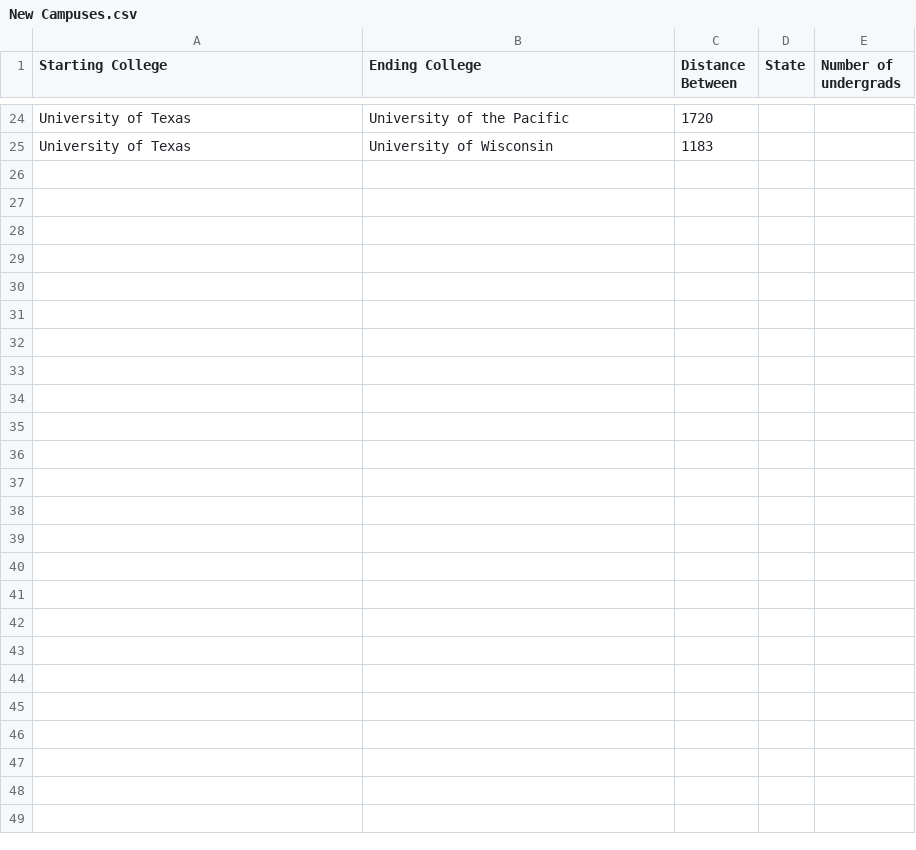
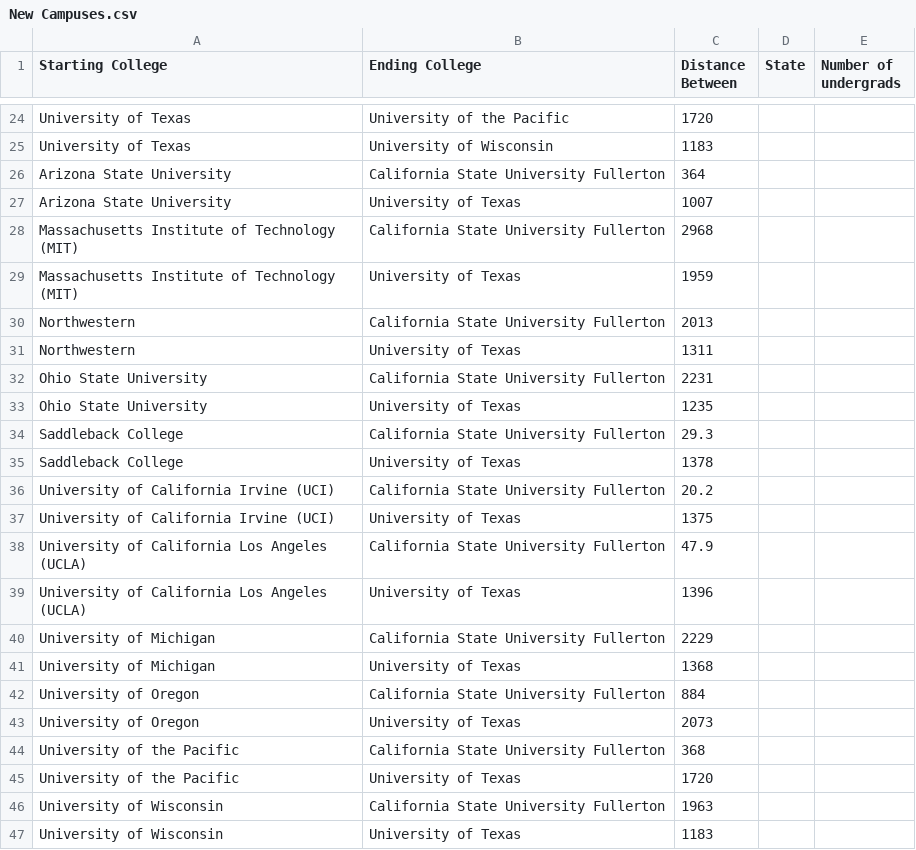
Before and after one commit to Savant-sys/College-Touring, a CSV file: db/New Campuses.csv, drawn as a sheet; only a part is shown, gaps mark what is left out; the diff names each change by its address in the sheet, - before the commit and + after, or states it on an @@ line.

```diff
--- a/db/New Campuses.csv
+++ b/db/New Campuses.csv
+row 26: Arizona State University | California State University Fullerton | 364
+row 27: Arizona State University | University of Texas | 1007
+row 28: Massachusetts Institute of Technology (MIT) | California State University Fullerton | 2968
+row 29: Massachusetts Institute of Technology (MIT) | University of Texas | 1959
+row 30: Northwestern | California State University Fullerton | 2013
+row 31: Northwestern | University of Texas | 1311
+row 32: Ohio State University | California State University Fullerton | 2231
+row 33: Ohio State University | University of Texas | 1235
+row 34: Saddleback College | California State University Fullerton | 29.3
+row 35: Saddleback College | University of Texas | 1378
+row 36: University of California Irvine (UCI) | California State University Fullerton | 20.2
+row 37: University of California Irvine (UCI) | University of Texas | 1375
+row 38: University of California Los Angeles (UCLA) | California State University Fullerton | 47.9
+row 39: University of California Los Angeles (UCLA) | University of Texas | 1396
+row 40: University of Michigan | California State University Fullerton | 2229
+row 41: University of Michigan | University of Texas | 1368
+row 42: University of Oregon | California State University Fullerton | 884
+row 43: University of Oregon | University of Texas | 2073
+row 44: University of the Pacific | California State University Fullerton | 368
+row 45: University of the Pacific | University of Texas | 1720
+row 46: University of Wisconsin | California State University Fullerton | 1963
+row 47: University of Wisconsin | University of Texas | 1183
```
Also changed, not shown: 8 other files.
